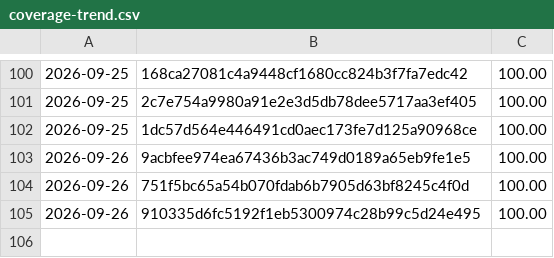
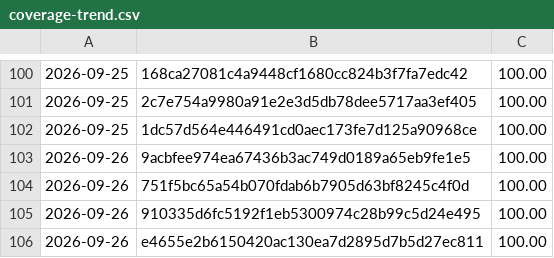
Before and after one commit to Danathar/sensi, a CSV file: coverage-trend.csv, drawn as a sheet; only a part is shown, gaps mark what is left out.

```diff
--- a/coverage-trend.csv
+++ b/coverage-trend.csv
@@ -105 +105,2 @@
 2026-09-26,910335d6fc5192f1eb5300974c28b99c5d24e495,100.00
+2026-09-26,e4655e2b6150420ac130ea7d2895d7b5d27ec811,100.00
```
